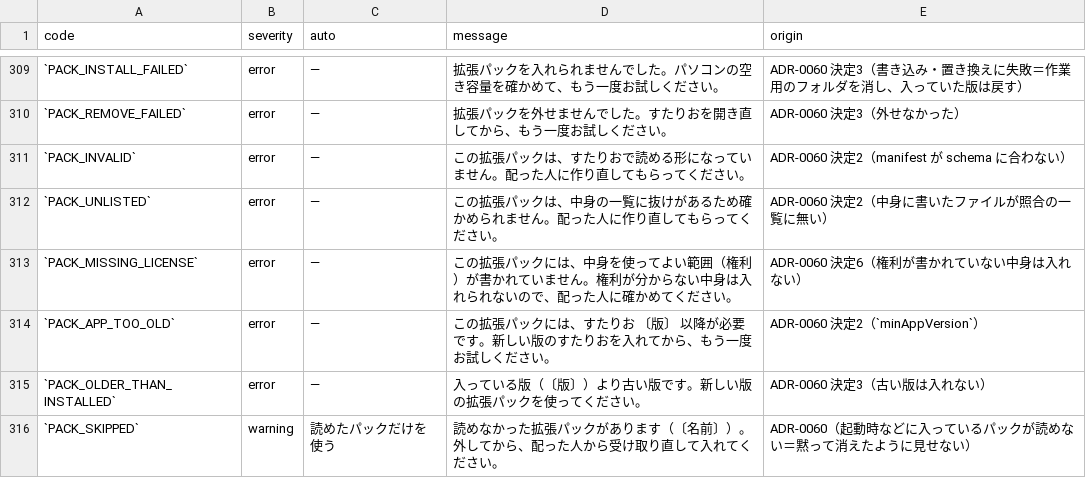
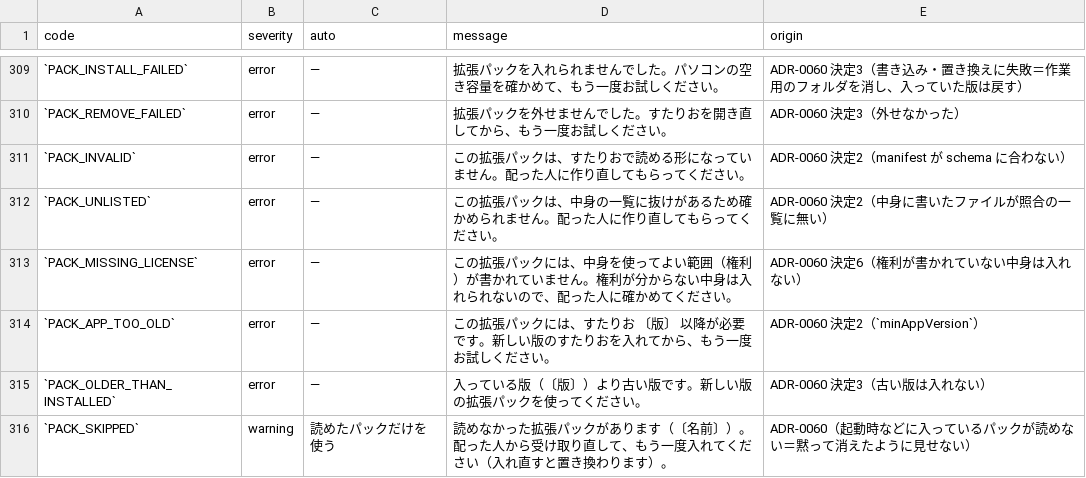
Before and after one commit to fujii-yuki-star/star-recruit-studio, a TSV file: docs/yuko_recruit_docs/errors/error-state-table.tsv, drawn as a sheet; only a part is shown, gaps mark what is left out.

```diff
--- a/docs/yuko_recruit_docs/errors/error-state-table.tsv
+++ b/docs/yuko_recruit_docs/errors/error-state-table.tsv
@@ -315,2 +315,2 @@ code	severity	auto	message	origin
 `PACK_OLDER_THAN_INSTALLED`	error	—	入っている版（〔版〕）より古い版です。新しい版の拡張パックを使ってください。	ADR-0060 決定3（古い版は入れない）
-`PACK_SKIPPED`	warning	読めたパックだけを使う	読めなかった拡張パックがあります（〔名前〕）。外してから、配った人から受け取り直して入れてください。	ADR-0060（起動時などに入っているパックが読めない＝黙って消えたように見せない）
+`PACK_SKIPPED`	warning	読めたパックだけを使う	読めなかった拡張パックがあります（〔名前〕）。配った人から受け取り直して、もう一度入れてください（入れ直すと置き換わります）。	ADR-0060（起動時などに入っているパックが読めない＝黙って消えたように見せない）
```
Also changed, not shown: 21 other files.
